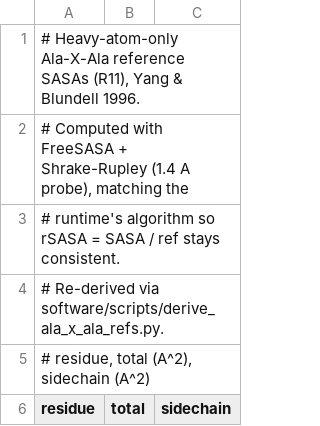
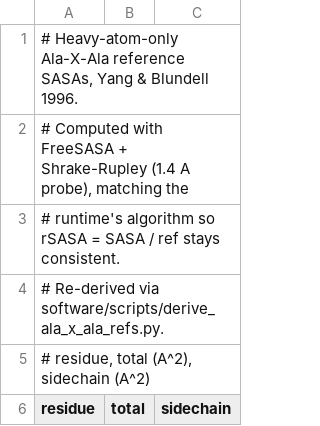
Before and after one commit to platforma-open/3D-Structure-Based-Liabilities, a TSV file: software/liabilities-script/data/heavy_atom_max_sasa.tsv, drawn as a sheet; only a part is shown.

Commit message:
Strip internal spec references and revert legend left-align
The block carried scattered references to an internal spec document
(R-numbered citations, prose mentions of "the spec", a top-of-README
link to docs/text/work/projects/...). The spec doc lives in the
workspace, not in this repo; pinning the block's source on a
moving target inside another repo is brittle and leaks an internal
construct into a public block. Stripped from:

- README.md, CHANGELOG.md, docs/description.md
- data/thresholds.json and heavy_atom_max_sasa.tsv headers
- Python sources (main, scoring, metrics, motifs, cysteines, structure)
- workflow/src/specs.lib.tengo
- ui/src/pages/histogramConfigs.ts
- software/scripts/derive_ala_x_ala_refs.py
- software/tests/*

review.md is gone too (work-in-progress doc, no longer needed).

Also reverted the chart-header left-align override, because the legend
slot is graph-maker's concern. Default right-align stays.

```diff
--- a/software/liabilities-script/data/heavy_atom_max_sasa.tsv
+++ b/software/liabilities-script/data/heavy_atom_max_sasa.tsv
@@ -1,2 +1,2 @@
-# Heavy-atom-only Ala-X-Ala reference SASAs (R11), Yang & Blundell 1996.
+# Heavy-atom-only Ala-X-Ala reference SASAs, Yang & Blundell 1996.
 # Computed with FreeSASA + Shrake-Rupley (1.4 A probe), matching the
```
Also changed, not shown: 18 other files.
